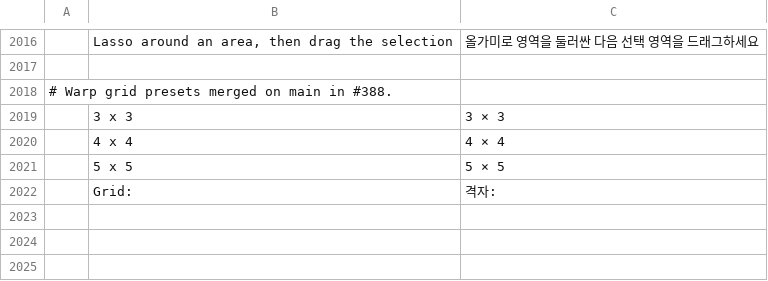
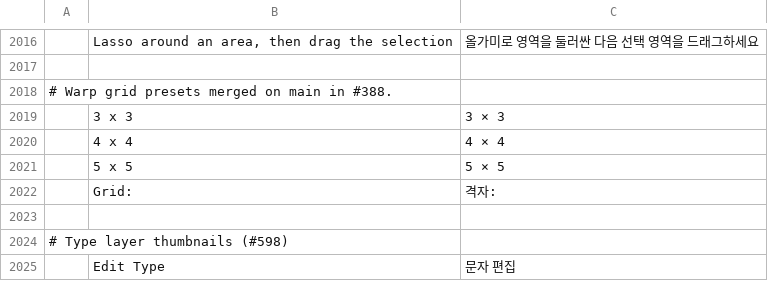
Before and after one commit to neko233-com/photocraft, a TSV file: crates/ui-egui/src/i18n/ko.tsv, drawn as a sheet; only a part is shown, gaps mark what is left out; the diff names each change by its address in the sheet, - before the commit and + after, or states it on an @@ line.

```diff
--- a/crates/ui-egui/src/i18n/ko.tsv
+++ b/crates/ui-egui/src/i18n/ko.tsv
+row 2023: (empty)
+row 2024: # Type layer thumbnails (#598)
+row 2025:  | Edit Type | 문자 편집
```
